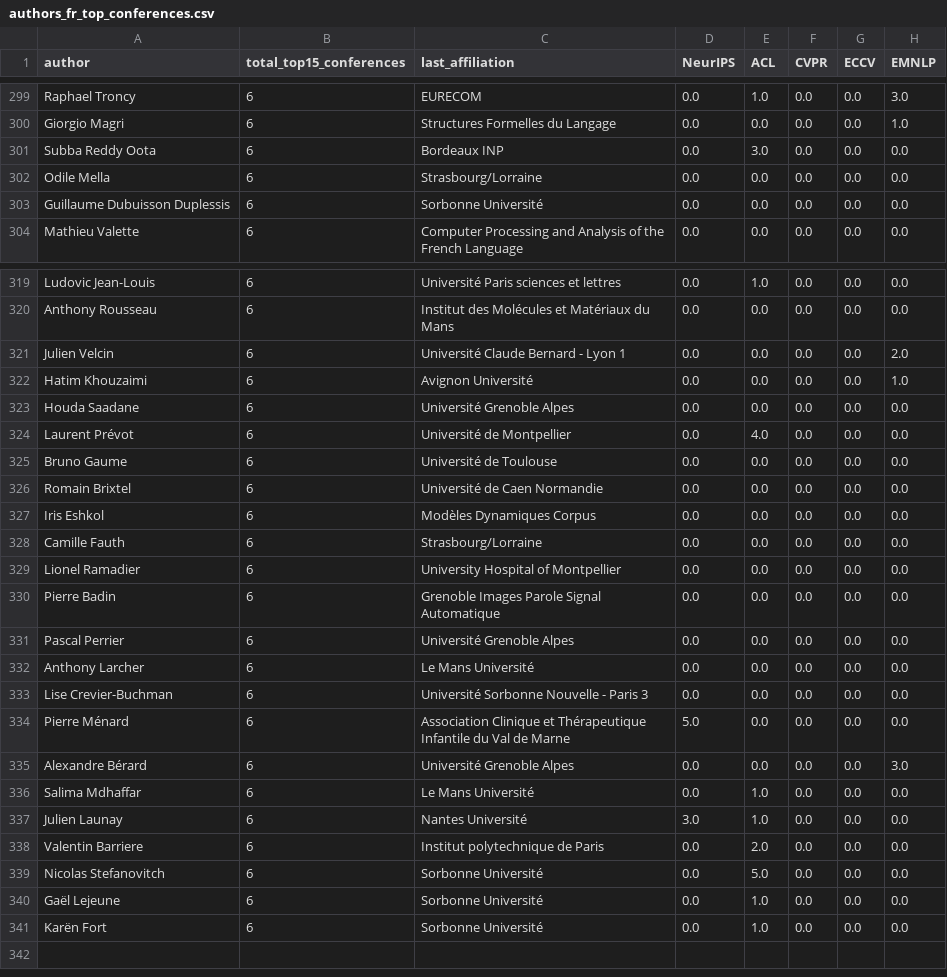
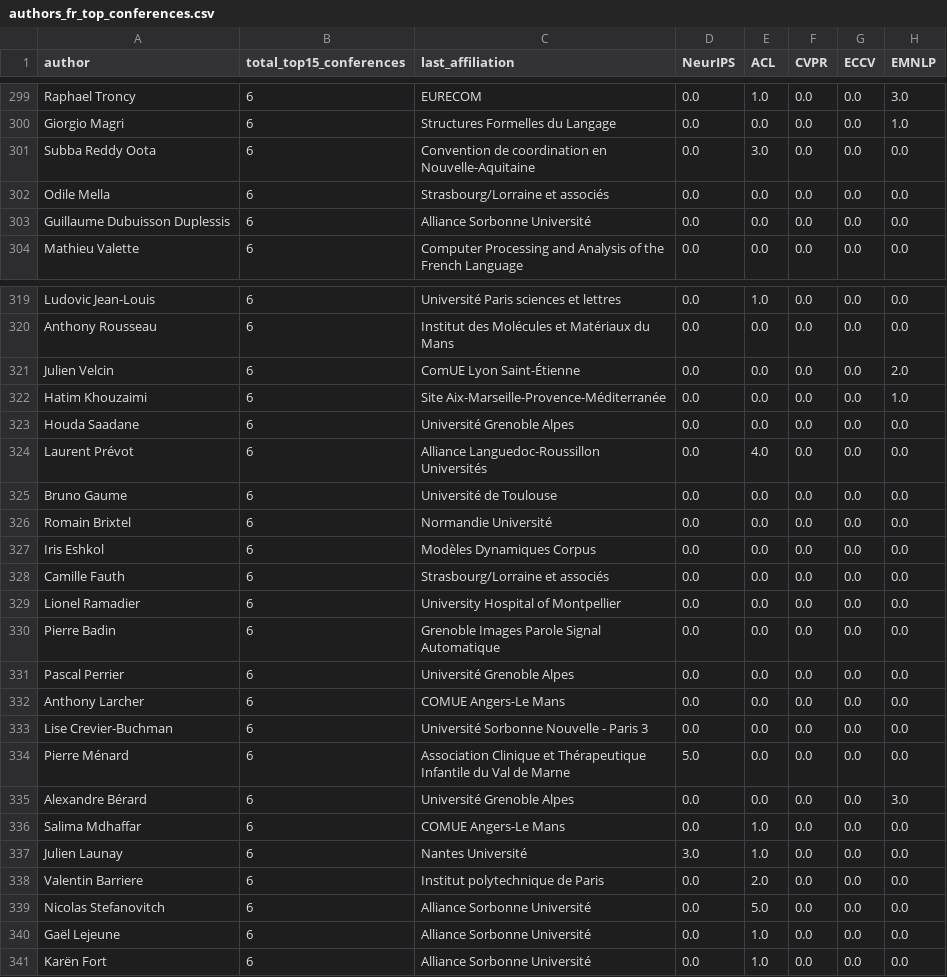
Before and after one commit to dataesr/ia-tracker, a CSV file: notebooks/authors_fr_top_conferences.csv, drawn as a sheet; only a part is shown, gaps mark what is left out; the diff covers the shown part only; the diff names each change by its address in the sheet, - before the commit and + after, or states it on an @@ line.

```diff
--- a/notebooks/authors_fr_top_conferences.csv
+++ b/notebooks/authors_fr_top_conferences.csv
-C301 (last_affiliation): Bordeaux INP
+C301 (last_affiliation): Convention de coordination en Nouvelle-Aquitaine
-C302 (last_affiliation): Strasbourg/Lorraine
+C302 (last_affiliation): Strasbourg/Lorraine et associés
-C303 (last_affiliation): Sorbonne Université
+C303 (last_affiliation): Alliance Sorbonne Université
-C321 (last_affiliation): Université Claude Bernard - Lyon 1
+C321 (last_affiliation): ComUE Lyon Saint-Étienne
-C322 (last_affiliation): Avignon Université
+C322 (last_affiliation): Site Aix-Marseille-Provence-Méditerranée
-C324 (last_affiliation): Université de Montpellier
+C324 (last_affiliation): Alliance Languedoc-Roussillon Universités
-C326 (last_affiliation): Université de Caen Normandie
+C326 (last_affiliation): Normandie Université
-C328 (last_affiliation): Strasbourg/Lorraine
+C328 (last_affiliation): Strasbourg/Lorraine et associés
-C332 (last_affiliation): Le Mans Université
+C332 (last_affiliation): COMUE Angers-Le Mans
-C336 (last_affiliation): Le Mans Université
+C336 (last_affiliation): COMUE Angers-Le Mans
-C339:C341 (last_affiliation): Sorbonne Université
+C339:C341 (last_affiliation): Alliance Sorbonne Université
```
Also changed, not shown: 66 edited cells elsewhere in this file, notebooks/publications_2023_ia_etablissement.csv, 3 other files.
